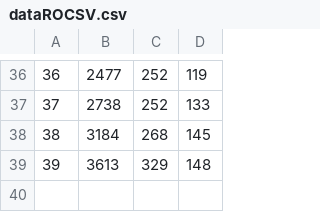
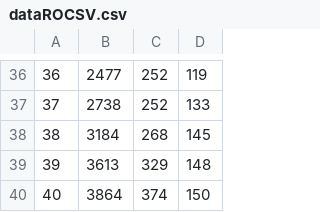
Before and after one commit to lorandparajdi/COVID-19-RO, a CSV file: dataROCSV.csv, drawn as a sheet; only a part is shown, gaps mark what is left out; the diff names each change by its address in the sheet, - before the commit and + after, or states it on an @@ line.

Commit message:
Update dataROCSV.csv

```diff
--- a/dataROCSV.csv
+++ b/dataROCSV.csv
+row 40: 40 | 3864 | 374 | 150
```
